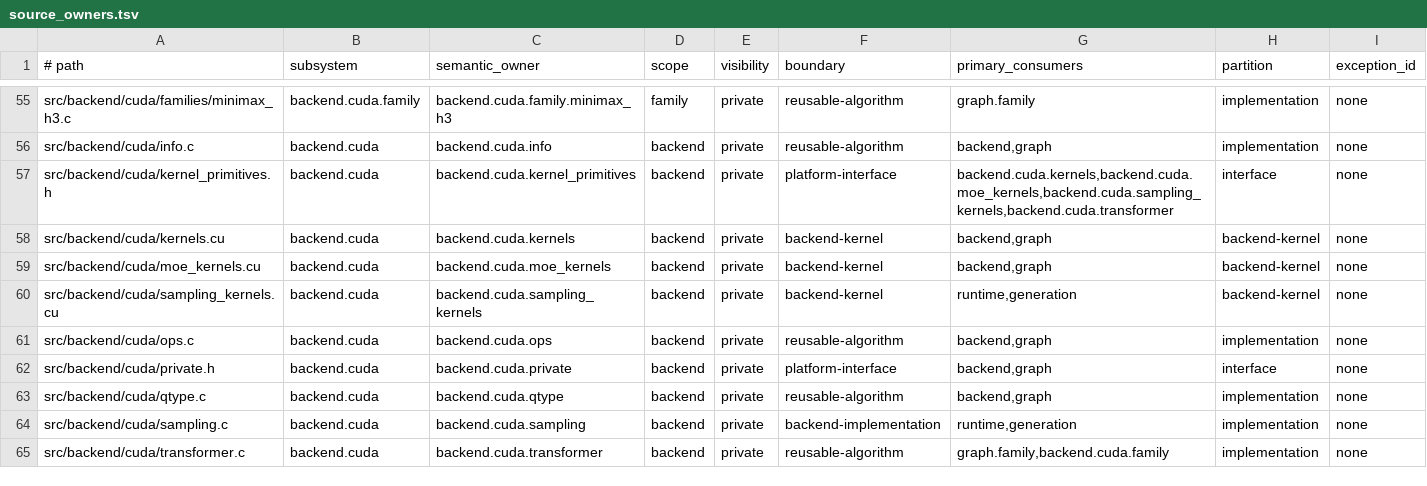
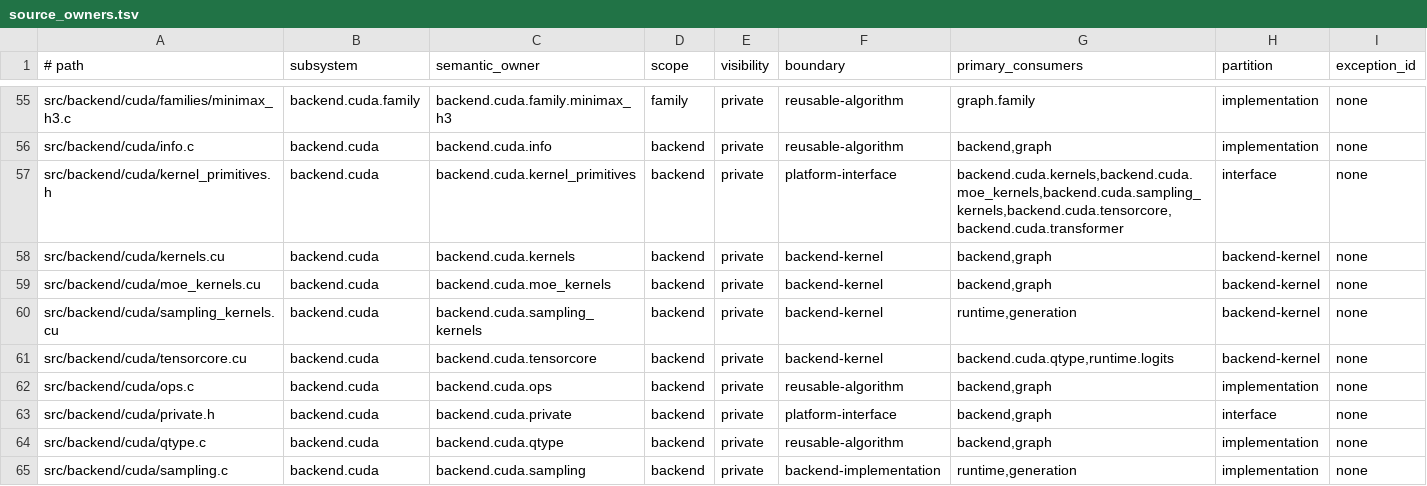
Before and after one commit to yailabs/clori, a TSV file: config/source_owners.tsv, drawn as a sheet; only a part is shown, gaps mark what is left out; the shorter side is filled out with more unchanged rows.

Commit message:
perf(cuda): execute q8 row batches on tensor cores

```diff
--- a/config/source_owners.tsv
+++ b/config/source_owners.tsv
@@ -56,3 +56,3 @@ src/backend/cuda/families/minimax_h3.c	backend.cuda.family	backend.cuda.family.m
 src/backend/cuda/info.c	backend.cuda	backend.cuda.info	backend	private	reusable-algorithm	backend,graph	implementation	none
-src/backend/cuda/kernel_primitives.h	backend.cuda	backend.cuda.kernel_primitives	backend	private	platform-interface	backend.cuda.kernels,backend.cuda.moe_kernels,backend.cuda.sampling_kernels,backend.cuda.transformer	interface	none
+src/backend/cuda/kernel_primitives.h	backend.cuda	backend.cuda.kernel_primitives	backend	private	platform-interface	backend.cuda.kernels,backend.cuda.moe_kernels,backend.cuda.sampling_kernels,backend.cuda.tensorcore,backend.cuda.transformer	interface	none
 src/backend/cuda/kernels.cu	backend.cuda	backend.cuda.kernels	backend	private	backend-kernel	backend,graph	backend-kernel	none
@@ -60,2 +60,3 @@ src/backend/cuda/moe_kernels.cu	backend.cuda	backend.cuda.moe_kernels	backend	pr
 src/backend/cuda/sampling_kernels.cu	backend.cuda	backend.cuda.sampling_kernels	backend	private	backend-kernel	runtime,generation	backend-kernel	none
+src/backend/cuda/tensorcore.cu	backend.cuda	backend.cuda.tensorcore	backend	private	backend-kernel	backend.cuda.qtype,runtime.logits	backend-kernel	none
 src/backend/cuda/ops.c	backend.cuda	backend.cuda.ops	backend	private	reusable-algorithm	backend,graph	implementation	none
```
Also changed, not shown: 9 other files.
